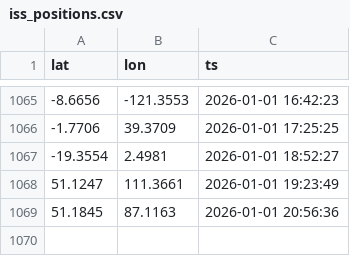
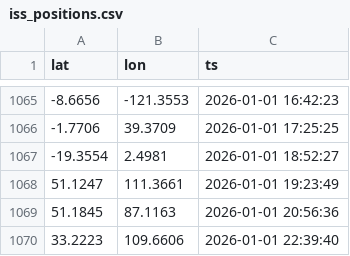
Before and after one commit to dzweben/ISS-Map-Building-Python, a CSV file: iss_positions.csv, drawn as a sheet; only a part is shown, gaps mark what is left out; the diff names each change by its address in the sheet, - before the commit and + after, or states it on an @@ line.

```diff
--- a/iss_positions.csv
+++ b/iss_positions.csv
+row 1070: 33.2223 | 109.6606 | 2026-01-01 22:39:40
```
Also changed, not shown: 1 other file.
